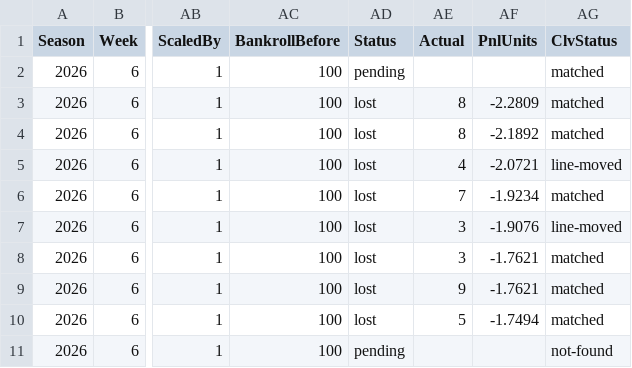
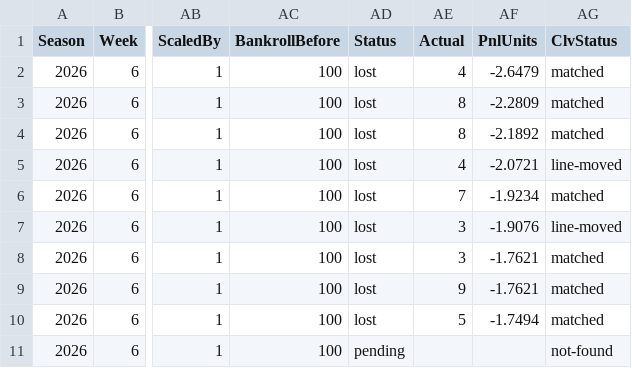
Before and after one commit to pmammino/NFLProjectionsCheck, a CSV file: data/bets/budget/2026/week-06.csv, drawn as a sheet; only a part is shown, gaps mark what is left out; the diff names each change by its address in the sheet, - before the commit and + after, or states it on an @@ line.

```diff
--- a/data/bets/budget/2026/week-06.csv
+++ b/data/bets/budget/2026/week-06.csv
-AD2 (Status): pending
+AD2 (Status): lost
-AE2 (Actual): (empty)
+AE2 (Actual): 4
-AF2 (PnlUnits): (empty)
+AF2 (PnlUnits): -2.6479
```
Also changed, not shown: data/actuals/2026/week-06.csv, data/bets/disciplined/2026/week-06.csv, 7 other files.
